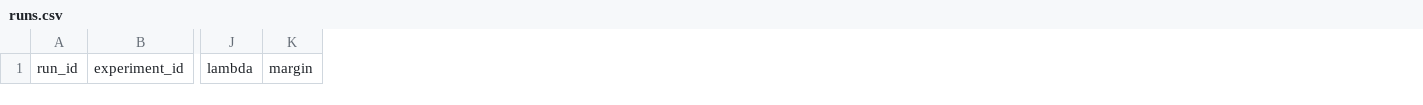
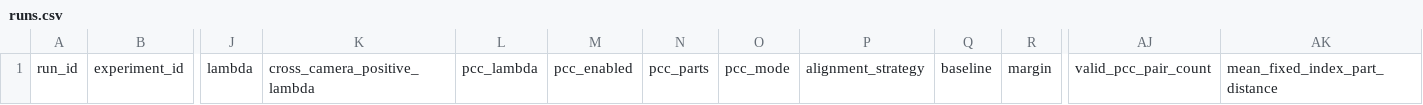
Before and after one commit to lzhe036-web/BoT-reid-part-attention, a CSV file: experiment_records/runs.csv, drawn as a sheet; only a part is shown, gaps mark what is left out; the diff names each change by its address in the sheet, - before the commit and + after, or states it on an @@ line.

Commit message:
feat: restore fixed-index PCC baseline

```diff
--- a/experiment_records/runs.csv
+++ b/experiment_records/runs.csv
+column K, row 1: cross_camera_positive_lambda
+column L, row 1: pcc_lambda
+column M, row 1: pcc_enabled
+column N, row 1: pcc_parts
+column O, row 1: pcc_mode
+column P, row 1: alignment_strategy
+column Q, row 1: baseline
+column AJ, row 1: valid_pcc_pair_count
+column AK, row 1: mean_fixed_index_part_distance
```
Also changed, not shown: experiment_records/tables/main_results.csv, 18 other files.
